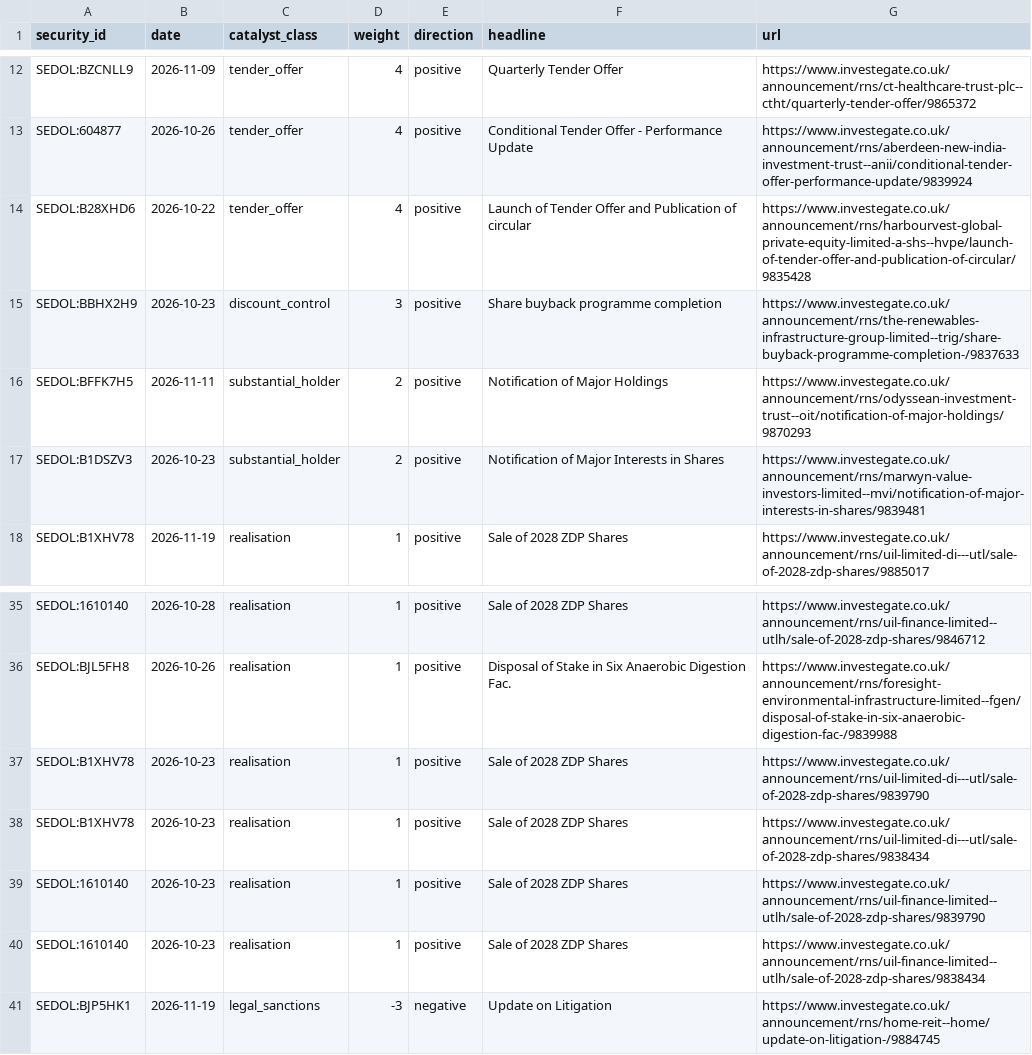
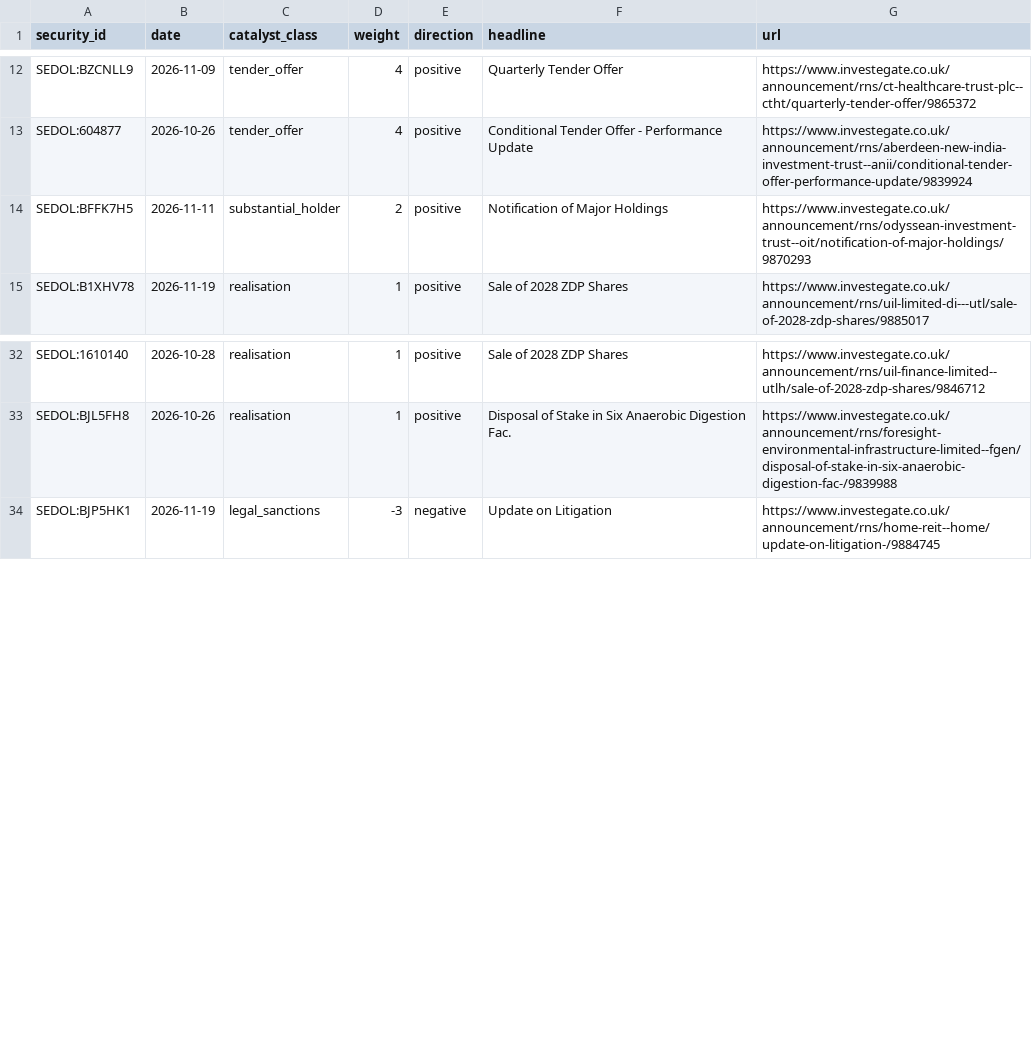
Before and after one commit to hdcapital/cef-research, a CSV file: outputs/live/catalysts_recent.csv, drawn as a sheet; only a part is shown, gaps mark what is left out; the diff names each change by its address in the sheet, - before the commit and + after, or states it on an @@ line.

```diff
--- a/outputs/live/catalysts_recent.csv
+++ b/outputs/live/catalysts_recent.csv
-row 14: SEDOL:B28XHD6 | 2026-10-22 | tender_offer | 4 | positive | Launch of Tender Offer and Publication of circular | https://www.investegate.co.uk/announcement/rns/harbourvest-global-private-equity-limited-a-shs--hvpe/launch-of-tender-offer-and-publication-of-circular/9835428
-row 15: SEDOL:BBHX2H9 | 2026-10-23 | discount_control | 3 | positive | Share buyback programme completion | https://www.investegate.co.uk/announcement/rns/the-renewables-infrastructure-group-limited--trig/share-buyback-programme-completion-/9837633
-row 17: SEDOL:B1DSZV3 | 2026-10-23 | substantial_holder | 2 | positive | Notification of Major Interests in Shares | https://www.investegate.co.uk/announcement/rns/marwyn-value-investors-limited--mvi/notification-of-major-interests-in-shares/9839481
-row 37: SEDOL:B1XHV78 | 2026-10-23 | realisation | 1 | positive | Sale of 2028 ZDP Shares | https://www.investegate.co.uk/announcement/rns/uil-limited-di---utl/sale-of-2028-zdp-shares/9839790
-row 38: SEDOL:B1XHV78 | 2026-10-23 | realisation | 1 | positive | Sale of 2028 ZDP Shares | https://www.investegate.co.uk/announcement/rns/uil-limited-di---utl/sale-of-2028-zdp-shares/9838434
-row 39: SEDOL:1610140 | 2026-10-23 | realisation | 1 | positive | Sale of 2028 ZDP Shares | https://www.investegate.co.uk/announcement/rns/uil-finance-limited--utlh/sale-of-2028-zdp-shares/9839790
-row 40: SEDOL:1610140 | 2026-10-23 | realisation | 1 | positive | Sale of 2028 ZDP Shares | https://www.investegate.co.uk/announcement/rns/uil-finance-limited--utlh/sale-of-2028-zdp-shares/9838434
```
Also changed, not shown: outputs/live/ideas_latest.csv, outputs/live/nav_quarantine.csv, 13 other files.
